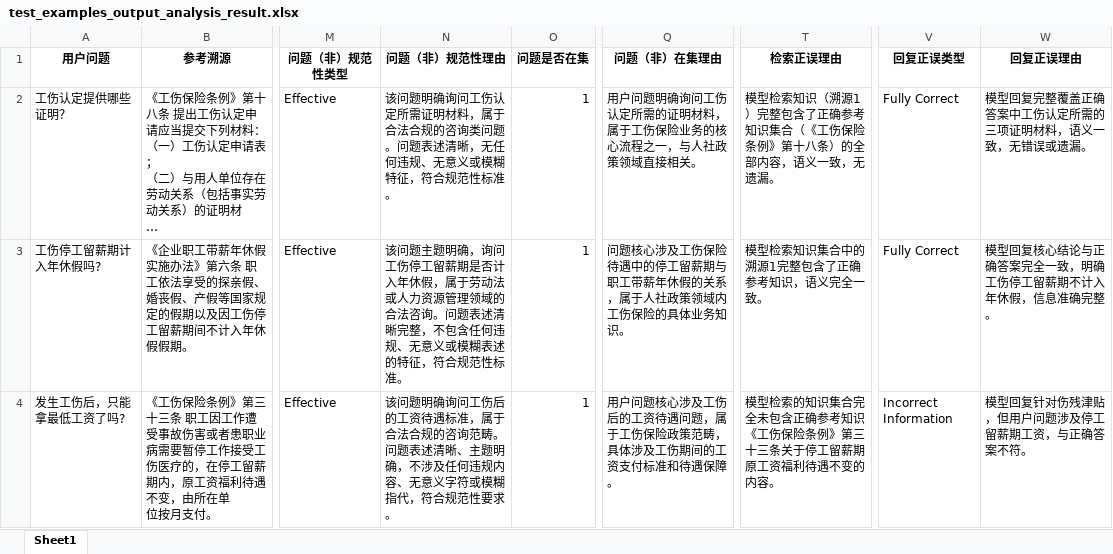
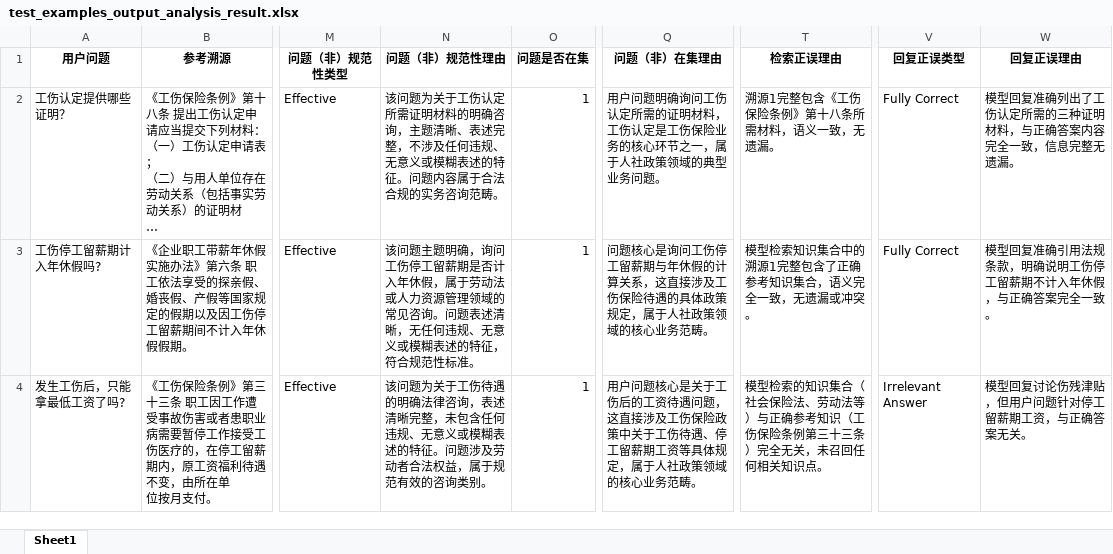
Before and after one commit to lizhongv/iflytek_ckb_tool, an Excel workbook: data/test_examples_output_analysis_result.xlsx, sheet Sheet1, drawn as a sheet; only a part is shown, gaps mark what is left out; long unchanged cells end in …; values as stored, in another font and other column widths than the file's, no borders; the diff covers the shown part only; the diff names each change by its address in the sheet, - before the commit and + after, or states it on an @@ line.

```diff
--- a/data/test_examples_output_analysis_result.xlsx (sheet Sheet1)
+++ b/data/test_examples_output_analysis_result.xlsx (sheet Sheet1)
-N2 (问题（非）规范性理由): 该问题明确询问工伤认定所需证明材料，属于合法合规的咨询类问题。问题表述清晰，无任何违规、无意义或模糊特征，符合规范性标准。
+N2 (问题（非）规范性理由): 该问题为关于工伤认定所需证明材料的明确咨询，主题清晰、表述完整，不涉及任何违规、无意义或模糊表述的特征。问题内容属于合法合规的实务咨询范畴。
-Q2 (问题（非）在集理由): …明材料，属于工伤保险业务的核心流程之一，与人社政策领域直接相关。
+Q2 (问题（非）在集理由): …明材料，工伤认定是工伤保险业务的核心环节之一，属于人社政策领域的典型业务问题。
-T2 (检索正误理由): 模型检索知识（溯源1）完整包含了正确参考知识集合（《工伤保险条例》第十八条）的全部内容，语义一致，无遗漏。
+T2 (检索正误理由): 溯源1完整包含《工伤保险条例》第十八条所需材料，语义一致，无遗漏。
-W2 (回复正误理由): 模型回复完整覆盖正确答案中工伤认定所需的三项证明材料，语义一致，无错误或遗漏。
+W2 (回复正误理由): 模型回复准确列出了工伤认定所需的三种证明材料，与正确答案内容完全一致，信息完整无遗漏。
-N3 (问题（非）规范性理由): …理领域的合法咨询。问题表述清晰完整，不包含任何违规…
+N3 (问题（非）规范性理由): …理领域的常见咨询。问题表述清晰，无任何违规…
-Q3 (问题（非）在集理由): 问题核心涉及工伤保险待遇中的停工留薪期与职工带薪年休假的关系，属于人社政策领域内工伤保险的具体业务知识。
+Q3 (问题（非）在集理由): 问题核心是询问工伤停工留薪期与年休假的计算关系，这直接涉及工伤保险待遇的具体政策规定，属于人社政策领域的核心业务范畴。
-T3 (检索正误理由): 模型检索知识集合中的溯源1完整包含了正确参考知识，语义完全一致。
+T3 (检索正误理由): 模型检索知识集合中的溯源1完整包含了正确参考知识集合，语义完全一致，无遗漏或冲突。
-W3 (回复正误理由): 模型回复核心结论与正确答案完全一致，明确工伤停工留薪期不计入年休假，信息准确完整。
+W3 (回复正误理由): 模型回复准确引用法规条款，明确说明工伤停工留薪期不计入年休假，与正确答案完全一致。
-N4 (问题（非）规范性理由): 该问题明确询问工伤后的工资待遇标准，属于合法合规的咨询范畴。问题表述清晰、主题明确，不涉及任何违规内容、无意义字符或模糊指代，符合规范性要求。
+N4 (问题（非）规范性理由): 该问题为关于工伤待遇的明确法律咨询，表述清晰完整，未包含任何违规、无意义或模糊表述的特征。问题涉及劳动者合法权益，属于规范有效的咨询类别。
-Q4 (问题（非）在集理由): …问题核心涉及工伤后的工资待遇问题，属于工伤保险政策范畴，具体涉及工伤期间的工资支付标准和待遇保障。
+Q4 (问题（非）在集理由): …问题核心是关于工伤后的工资待遇问题，这直接涉及工伤保险政策中关于工伤待遇、停工留薪期工资等具体规定，属于人社政策领域的核心业务范畴。
-T4 (检索正误理由): …知识集合完全未包含正确参考知识《工伤保险条例》第三十三条关于停工留薪期原工资福利待遇不变的内容。
+T4 (检索正误理由): …知识集合（社会保险法、劳动法等）与正确参考知识（工伤保险条例第三十三条）完全无关，未召回任何相关知识点。
-V4 (回复正误类型): Incorrect Information
+V4 (回复正误类型): Irrelevant Answer
-W4 (回复正误理由): 模型回复针对伤残津贴，但用户问题涉及停工留薪期工资，与正确答案不符。
+W4 (回复正误理由): 模型回复讨论伤残津贴，但用户问题针对停工留薪期工资，与正确答案无关。
```
Also changed, not shown: 6 added rows and 8 edited cells elsewhere in this sheet, data/test_examples.xlsx, data/test_examples_output.xlsx, 9 other files.
